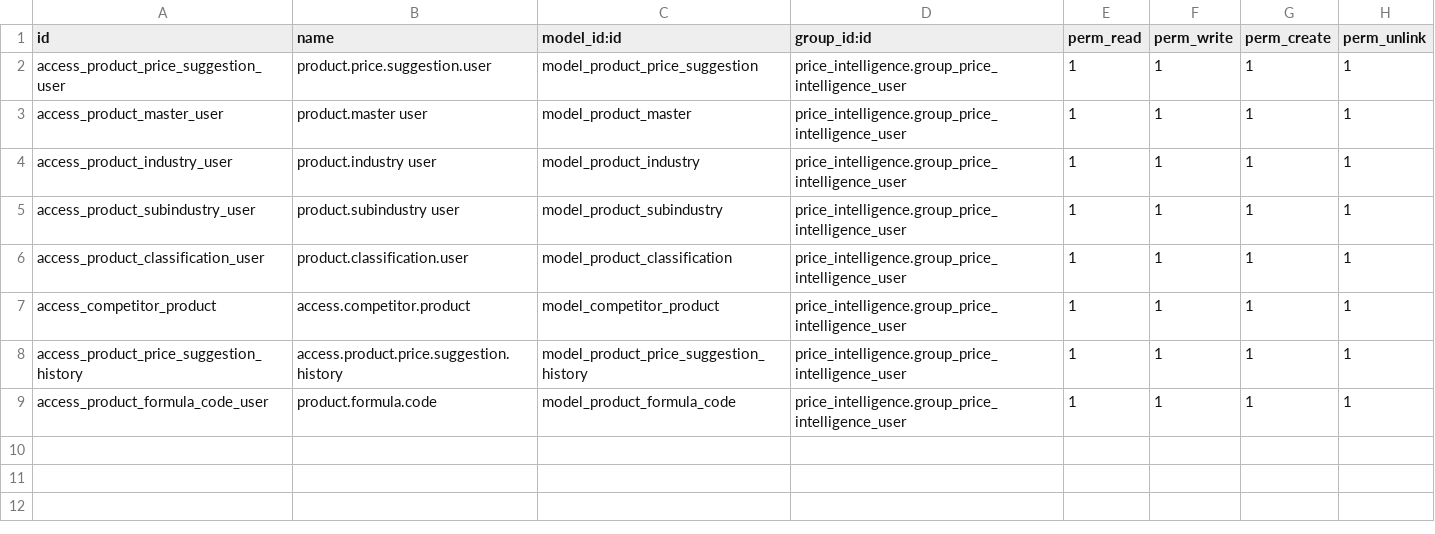
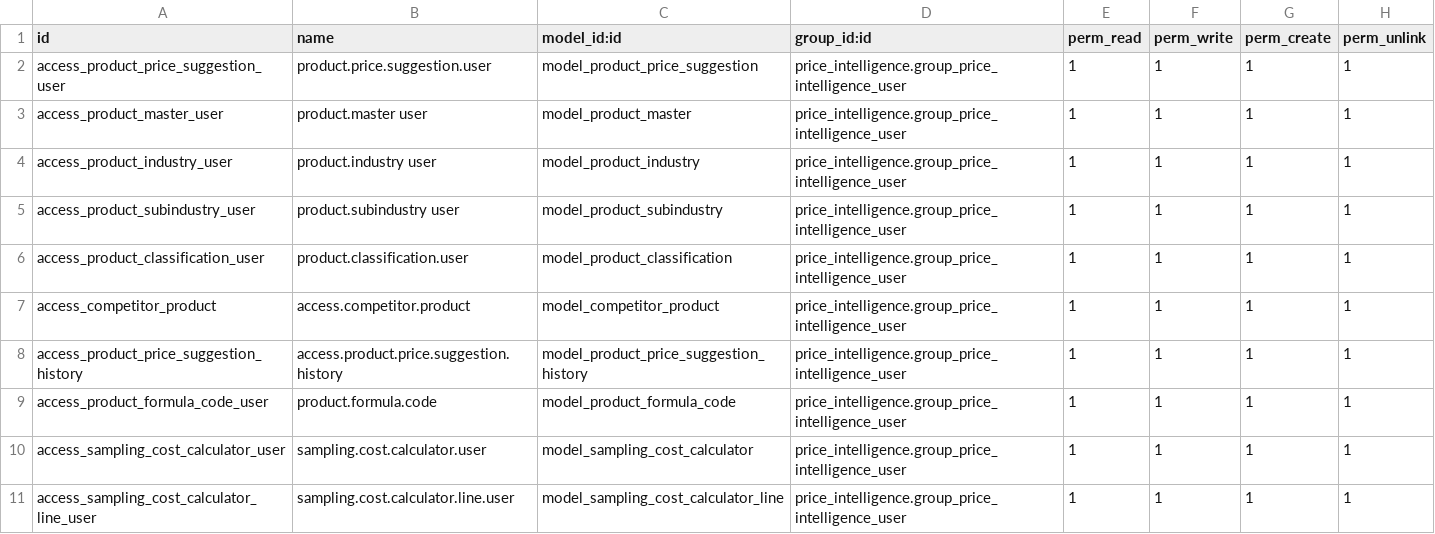
Before and after one commit to wayakit/wayakit, a CSV file: price_intelligence/security/ir.model.access.csv, drawn as a sheet; the diff names each change by its address in the sheet, - before the commit and + after, or states it on an @@ line.

```diff
--- a/price_intelligence/security/ir.model.access.csv
+++ b/price_intelligence/security/ir.model.access.csv
+row 10: access_sampling_cost_calculator_user | sampling.cost.calculator.user | model_sampling_cost_calculator | price_intelligence.group_price_intelligence_user | 1 | 1 | 1 | 1
+row 11: access_sampling_cost_calculator_line_user | sampling.cost.calculator.line.user | model_sampling_cost_calculator_line | price_intelligence.group_price_intelligence_user | 1 | 1 | 1 | 1
```
Also changed, not shown: 12 other files.
